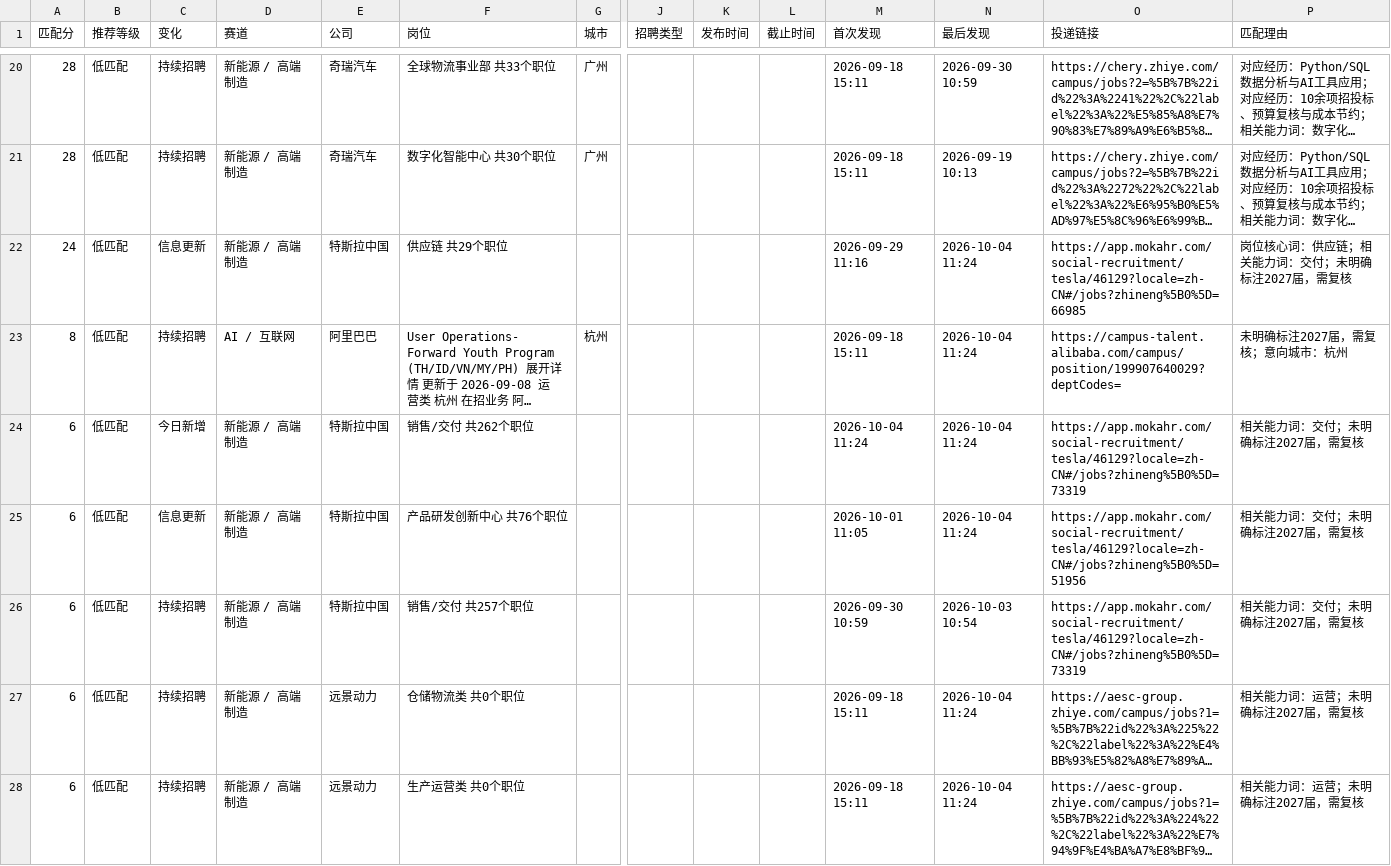
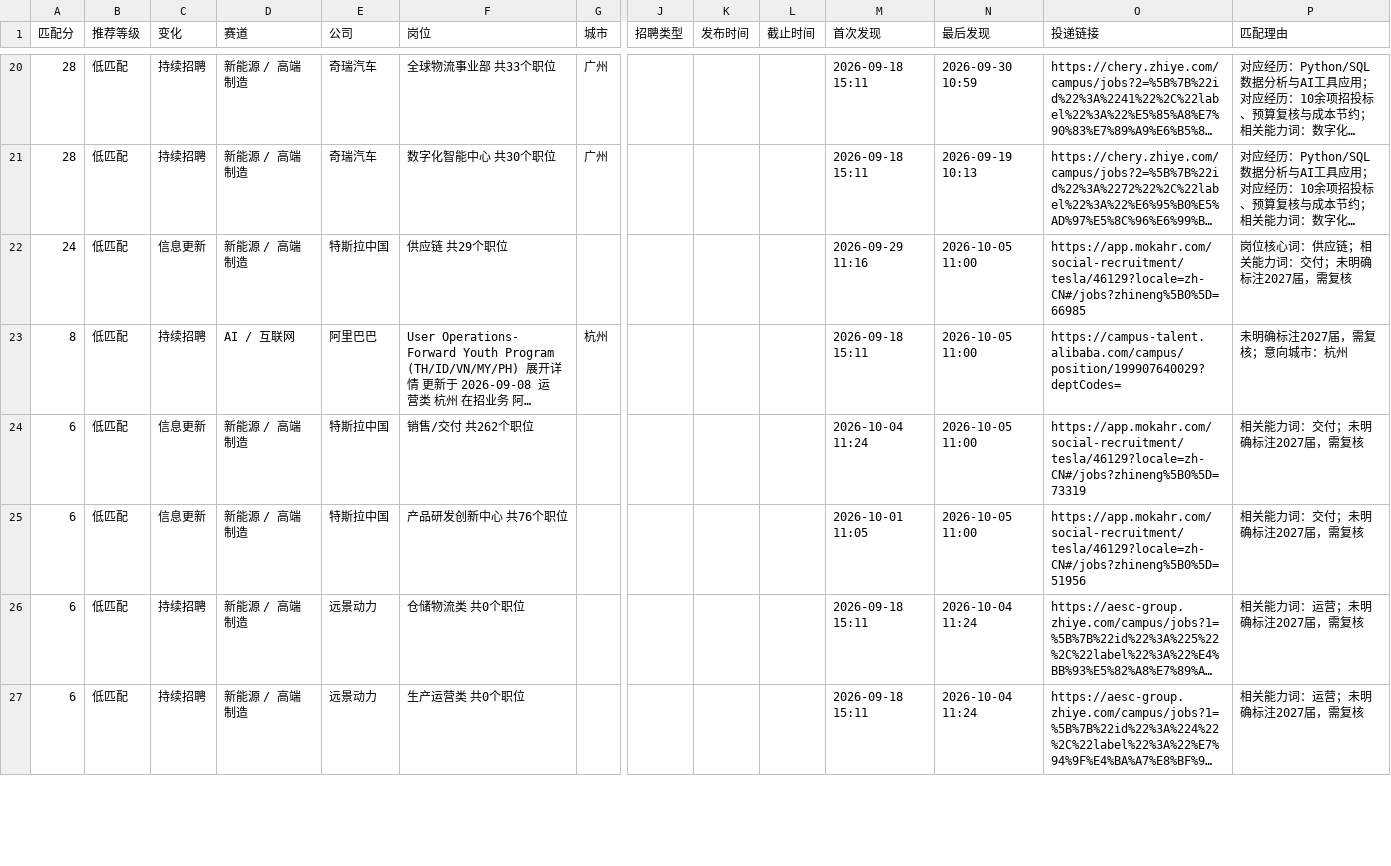
Before and after one commit to yujia2560/campus-job-radar, a CSV file: reports/jobs.csv, drawn as a sheet; only a part is shown, gaps mark what is left out; long unchanged cells end in …; rows hold the shown columns only; the diff covers the shown part only; the diff names each change by its address in the sheet, - before the commit and + after, or states it on an @@ line.

```diff
--- a/reports/jobs.csv
+++ b/reports/jobs.csv
-N22:N25 (最后发现): 2026-10-04 11:24
+N22:N25 (最后发现): 2026-10-05 11:00
-C24 (变化): 今日新增
+C24 (变化): 信息更新
-row 26: 6 | 低匹配 | 持续招聘 | 新能源 / 高端制造 | 特斯拉中国 | 销售/交付 共257个职位 |  |  |  |  | 2026-09-30 10:59 | 2026-10-03 10:54 | https://app.mokahr.com/social-recruitment/tesla/46129?locale=zh-CN#/jobs?zhineng%5B0%5D=73319 | 相关能力词：交付；未明确标注2027届，需复核
```
Also changed, not shown: 28 edited cells elsewhere in this file, 4 other files.
